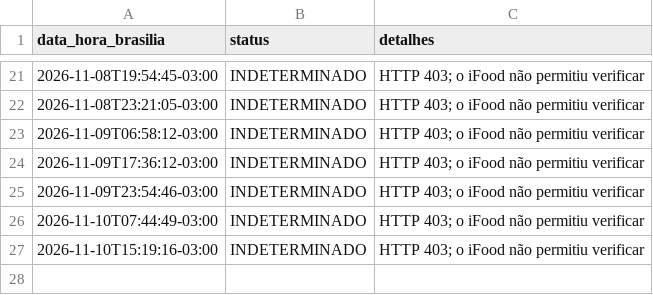
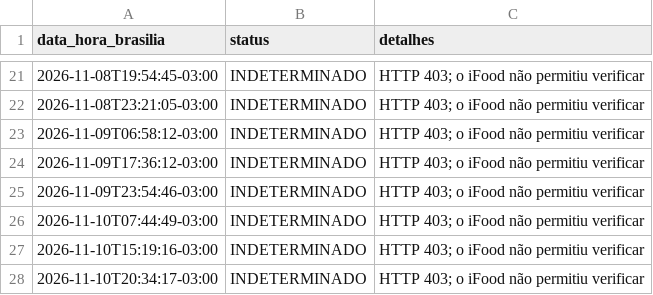
Before and after one commit to LuahCaroline/baudelaire-monitor, a CSV file: data/historico.csv, drawn as a sheet; only a part is shown, gaps mark what is left out; the diff names each change by its address in the sheet, - before the commit and + after, or states it on an @@ line.

```diff
--- a/data/historico.csv
+++ b/data/historico.csv
+row 28: 2026-11-10T20:34:17-03:00 | INDETERMINADO | HTTP 403; o iFood não permitiu verificar
```
Also changed, not shown: 1 other file.
